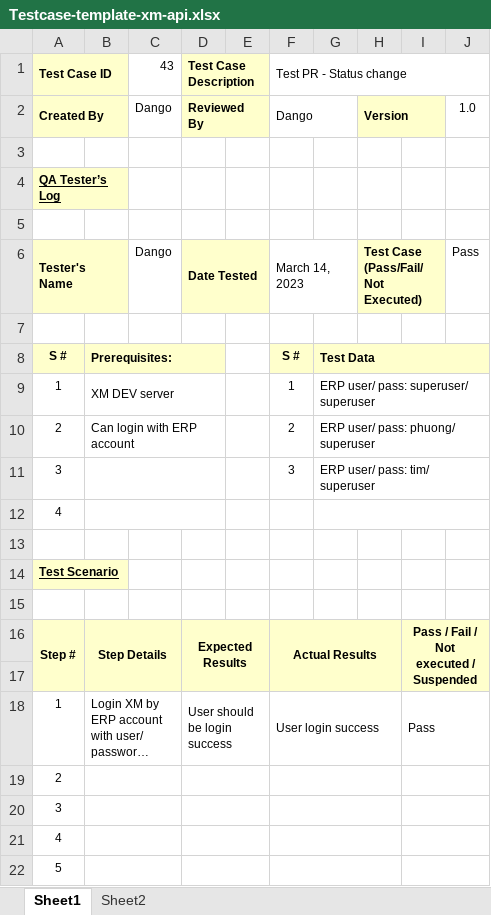
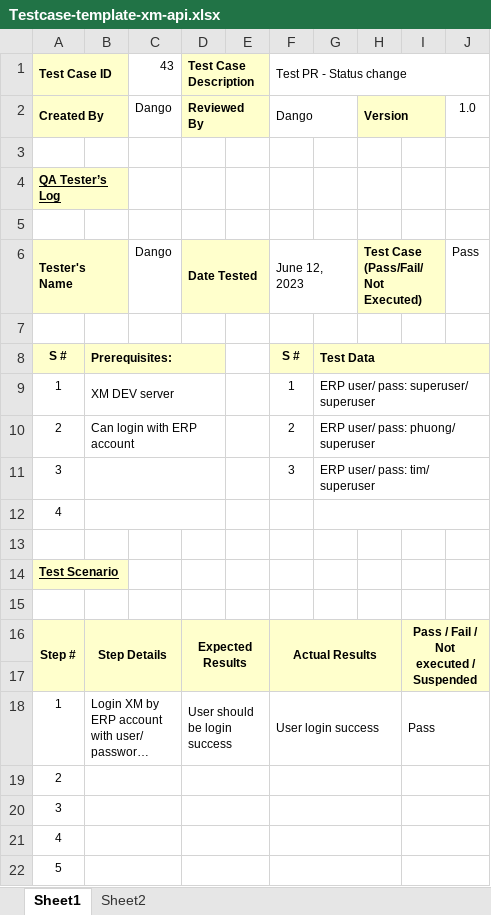
Before and after one commit to danglephd/Selenium_gitlab_automation, an Excel workbook: TEMPLATE/Testcase-template-xm-api.xlsx, sheet Sheet1, drawn as a sheet; long unchanged cells end in …; values as stored, in another font and other column widths than the file's, no borders; conditional formats not drawn; the diff names each change by its address in the sheet, - before the commit and + after, or states it on an @@ line.

```diff
--- a/TEMPLATE/Testcase-template-xm-api.xlsx (sheet Sheet1)
+++ b/TEMPLATE/Testcase-template-xm-api.xlsx (sheet Sheet1)
-F6 (Test PR - Status change): March 14, 2023
+F6 (Test PR - Status change): June 12, 2023
```
Also changed, not shown: TEMPLATE/Testcase-template-erp-server.xlsx, TEMPLATE/Testcase-template-erp-web.xlsx, 1 other file.
